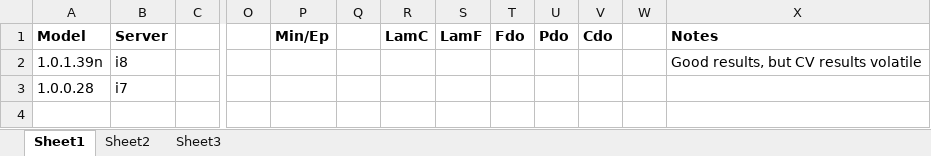
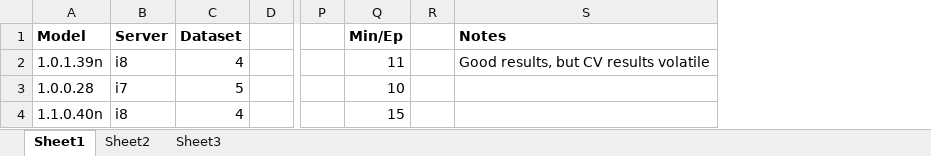
Before and after one commit to escuccim/mias-mammography, an Excel workbook: model notes.xlsx, sheet Sheet1, drawn as a sheet; only a part is shown, gaps mark what is left out; values as stored, in another font and other column widths than the file's, no borders; removed rows and columns are numbered as before the commit, all else as after; rows hold the shown columns only; the diff names each change by its address in the sheet, - before the commit and + after, or states it on an @@ line.

```diff
--- a/model notes.xlsx (sheet Sheet1)
+++ b/model notes.xlsx (sheet Sheet1)
+column C (Dataset), rows 2-3: 4 | 5
-column R (LamC), empty
-column S (LamF), empty
-column T (Fdo), empty
-column U (Pdo), empty
-column V (Cdo), empty
-column W, empty
-Q2 (Min/Ep): (empty)
+Q2 (Min/Ep): 11
-Q3 (Min/Ep): (empty)
+Q3 (Min/Ep): 10
+row 4: 1.1.0.40n | i8 | 4 |  |  | 15
```
Also changed, not shown: 7 other files.
